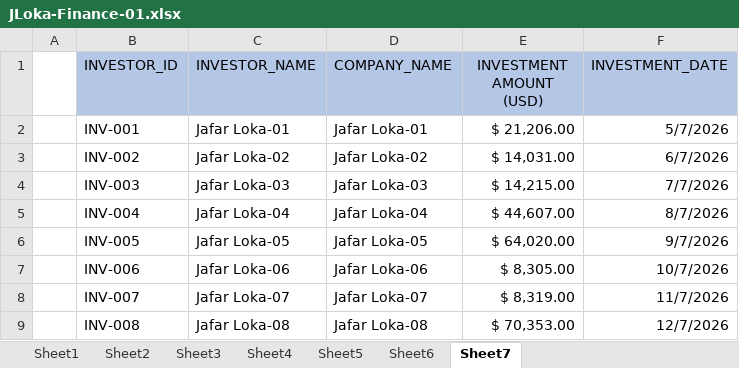
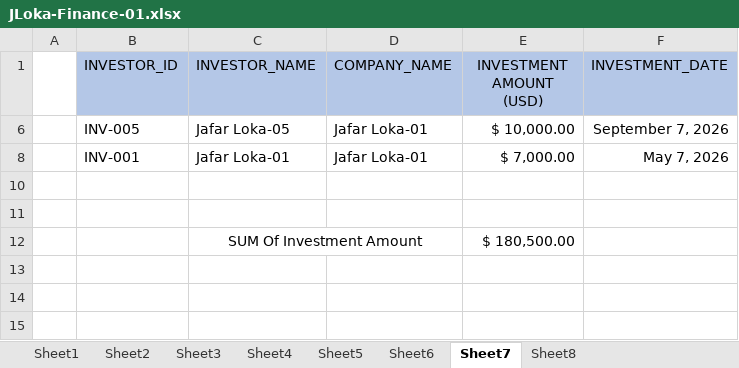
Before and after one commit to gaaferHajji2/j-l-data-science-data-analytics, an Excel workbook: Excel-Finance/JLoka-Finance-01.xlsx, sheet Sheet7, drawn as a sheet; values as stored, in another font and other column widths than the file's, no borders; charts and pictures and table styles not drawn; removed rows and columns are numbered as before the commit, all else as after; the diff names each change by its address in the sheet, - before the commit and + after, or states it on an @@ line.

```diff
--- a/Excel-Finance/JLoka-Finance-01.xlsx (sheet Sheet7)
+++ b/Excel-Finance/JLoka-Finance-01.xlsx (sheet Sheet7)
+sheet tab: Sheet8
+row 6:  | INV-005 | Jafar Loka-05 | Jafar Loka-01 | $ 10,000.00 | September 7, 2026
-E8 (INVESTMENT AMOUNT (USD)): $ 21,206.00
+E8 (INVESTMENT AMOUNT (USD)): $ 7,000.00
-F8 (INVESTMENT_DATE): 5/7/2026
+F8 (INVESTMENT_DATE): May 7, 2026
-row 10:  | INV-002 | Jafar Loka-02 | Jafar Loka-02 | $ 14,031.00 | 6/7/2026
+row 10: (empty)
-row 11:  | INV-003 | Jafar Loka-03 | Jafar Loka-03 | $ 14,215.00 | 7/7/2026
+row 11: (empty)
-row 5:  | INV-004 | Jafar Loka-04 | Jafar Loka-04 | $ 44,607.00 | 8/7/2026
-row 6:  | INV-005 | Jafar Loka-05 | Jafar Loka-05 | $ 64,020.00 | 9/7/2026
-row 7:  | INV-006 | Jafar Loka-06 | Jafar Loka-06 | $ 8,305.00 | 10/7/2026
-row 8:  | INV-007 | Jafar Loka-07 | Jafar Loka-07 | $ 8,319.00 | 11/7/2026
-row 9:  | INV-008 | Jafar Loka-08 | Jafar Loka-08 | $ 70,353.00 | 12/7/2026
+row 12:  |  | SUM Of Investment Amount |  | $ 180,500.00
```
Also changed, not shown: sheet Sheet5, sheet Sheet6, hidden cells, charts or pictures.
